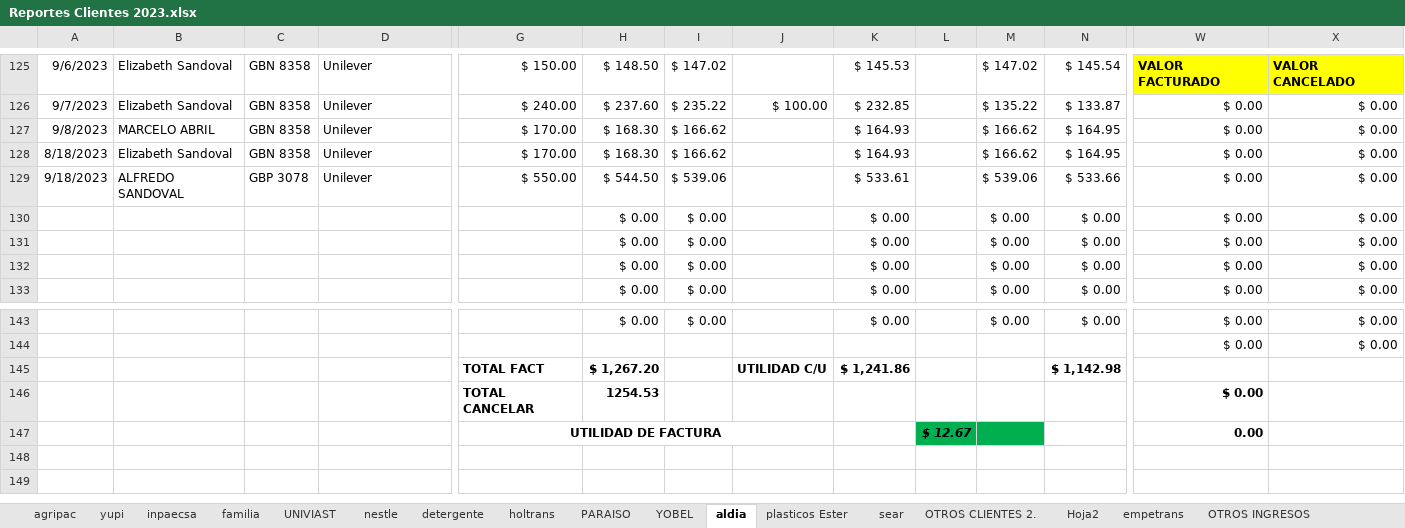
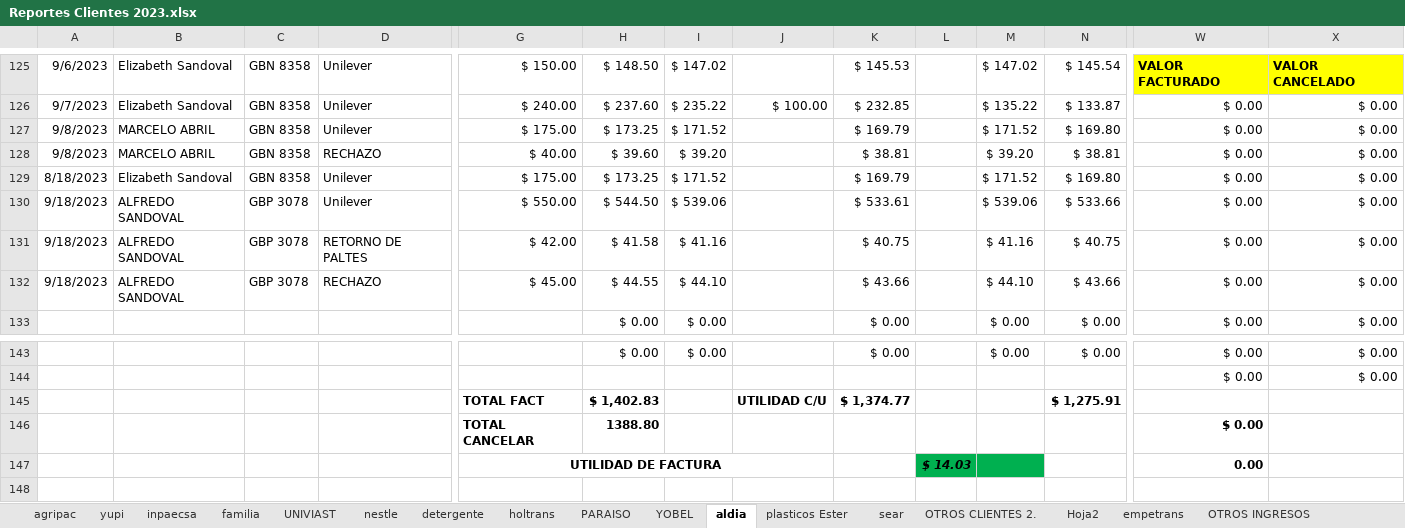
Before and after one commit to ABRILTRANS/OFICINA, an Excel workbook: DOC 2023/Reportes Clientes 2023.xlsx, sheet aldia, drawn as a sheet; only a part is shown, gaps mark what is left out; the shorter side is filled out with more unchanged rows; values as stored, in another font and other column widths than the file's, no borders; removed rows and columns are numbered as before the commit, all else as after; rows hold the shown columns only; the diff names each change by its address in the sheet, - before the commit and + after, or states it on an @@ line.

```diff
--- a/DOC 2023/Reportes Clientes 2023.xlsx (sheet aldia)
+++ b/DOC 2023/Reportes Clientes 2023.xlsx (sheet aldia)
-G127: $ 170.00
+G127: $ 175.00
-H127: $ 168.30
+H127: $ 173.25
-I127: $ 166.62
+I127: $ 171.52
-K127: $ 164.93
+K127: $ 169.79
-M127: $ 166.62
+M127: $ 171.52
-N127: $ 164.95
+N127: $ 169.80
+row 128: 9/8/2023 | MARCELO ABRIL | GBN 8358 | RECHAZO | $ 40.00 | $ 39.60 | $ 39.20 |  | $ 38.81 |  | $ 39.20 | $ 38.81 | $ 0.00 | $ 0.00
-G129: $ 170.00
+G129: $ 175.00
-H129: $ 168.30
+H129: $ 173.25
-I129: $ 166.62
+I129: $ 171.52
-K129: $ 164.93
+K129: $ 169.79
-M129: $ 166.62
+M129: $ 171.52
-N129: $ 164.95
+N129: $ 169.80
-row 130:  |  |  |  |  | $ 0.00 | $ 0.00 |  | $ 0.00 |  | $ 0.00 | $ 0.00 | $ 0.00 | $ 0.00
-row 131:  |  |  |  |  | $ 0.00 | $ 0.00 |  | $ 0.00 |  | $ 0.00 | $ 0.00 | $ 0.00 | $ 0.00
-row 132:  |  |  |  |  | $ 0.00 | $ 0.00 |  | $ 0.00 |  | $ 0.00 | $ 0.00 | $ 0.00 | $ 0.00
+row 131: 9/18/2023 | ALFREDO SANDOVAL | GBP 3078 | RETORNO DE PALTES | $ 42.00 | $ 41.58 | $ 41.16 |  | $ 40.75 |  | $ 41.16 | $ 40.75 | $ 0.00 | $ 0.00
+row 132: 9/18/2023 | ALFREDO SANDOVAL | GBP 3078 | RECHAZO | $ 45.00 | $ 44.55 | $ 44.10 |  | $ 43.66 |  | $ 44.10 | $ 43.66 | $ 0.00 | $ 0.00
-row 145:  |  |  |  | TOTAL FACT | $ 1,267.20 |  | UTILIDAD C/U | $ 1,241.86 |  |  | $ 1,142.98
+row 145:  |  |  |  | TOTAL FACT | $ 1,402.83 |  | UTILIDAD C/U | $ 1,374.77 |  |  | $ 1,275.91
-H146: 1254.53
+H146: 1388.80
-L147: $ 12.67
+L147: $ 14.03
```
Also changed, not shown: sheet yupi, sheet FLUJO DE CAJA, sheet utilidad, formulas that keep their value.
